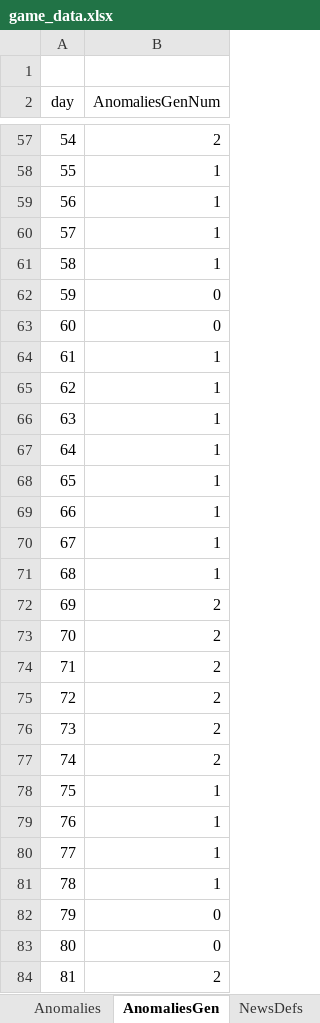
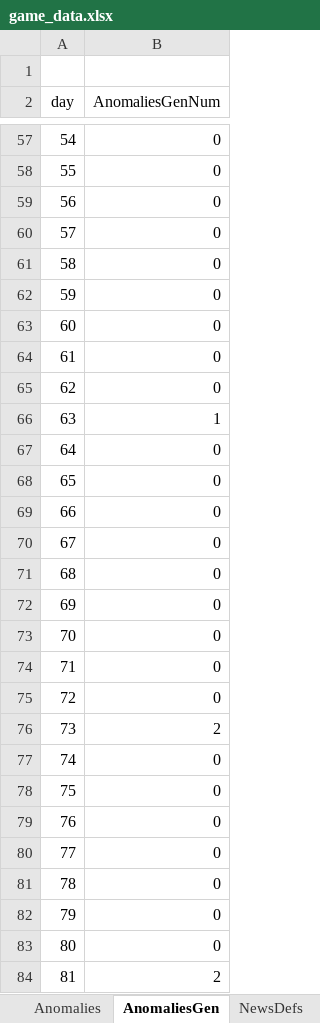
Before and after one commit to hszqf/SCP, an Excel workbook: GameData/Local/game_data.xlsx, sheet AnomaliesGen, drawn as a sheet; only a part is shown, gaps mark what is left out; values as stored, in another font and other column widths than the file's, no borders; the diff covers the shown part only; the diff names each change by its address in the sheet, - before the commit and + after, or states it on an @@ line.

```diff
--- a/GameData/Local/game_data.xlsx (sheet AnomaliesGen)
+++ b/GameData/Local/game_data.xlsx (sheet AnomaliesGen)
-B57 (AnomaliesGenNum): 2
+B57 (AnomaliesGenNum): 0
-B58:B61 (AnomaliesGenNum): 1
+B58:B61 (AnomaliesGenNum): 0
-B64:B65 (AnomaliesGenNum): 1
+B64:B65 (AnomaliesGenNum): 0
-B67:B71 (AnomaliesGenNum): 1
+B67:B71 (AnomaliesGenNum): 0
-B72:B75 (AnomaliesGenNum): 2
+B72:B75 (AnomaliesGenNum): 0
-B77 (AnomaliesGenNum): 2
+B77 (AnomaliesGenNum): 0
-B78:B81 (AnomaliesGenNum): 1
+B78:B81 (AnomaliesGenNum): 0
```
Also changed, not shown: 322 edited cells elsewhere in this sheet, 33 other files.
